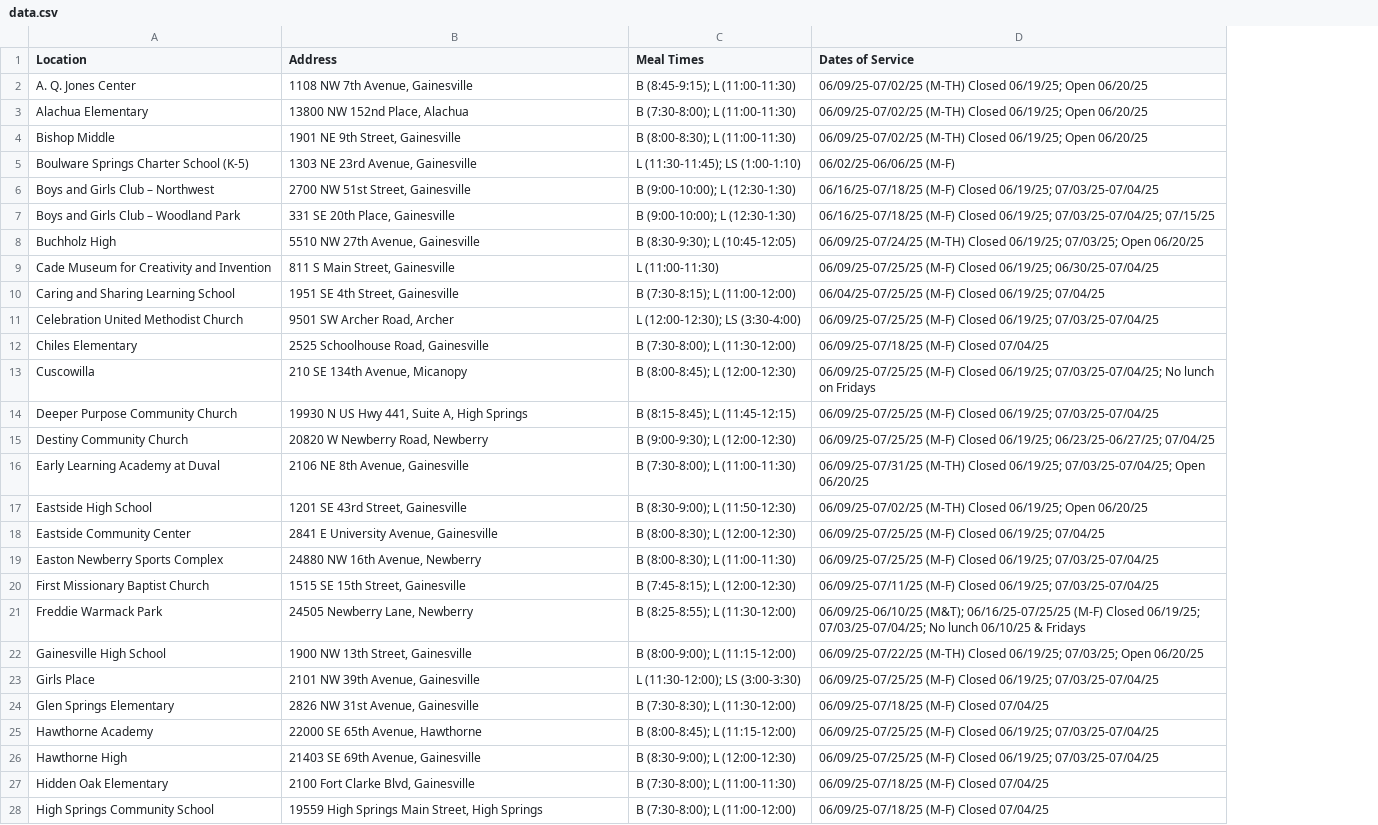
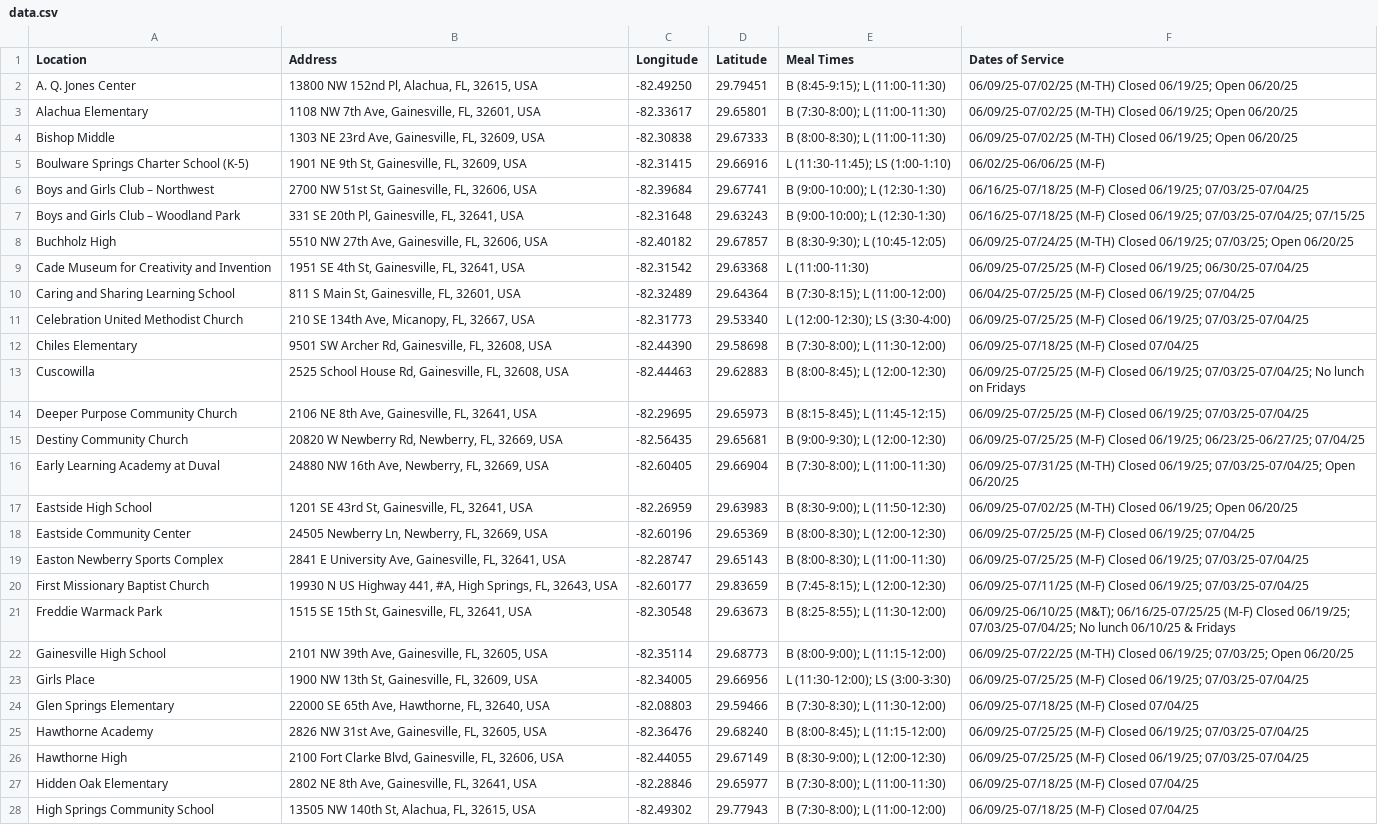
Before and after one commit to sounny/freesummerlunch2025, a CSV file: data.csv, drawn as a sheet; only a part is shown; the diff covers the shown part only; the diff names each change by its address in the sheet, - before the commit and + after, or states it on an @@ line.

Commit message:
Add full addresses and coordinates

```diff
--- a/data.csv
+++ b/data.csv
+column C (Longitude), rows 2-28: -82.49250 | -82.33617 | -82.30838 | -82.31415 | -82.39684 | -82.31648 | -82.40182 | -82.31542 | -82.32489 | -82.31773 | -82.44390 | -82.44463 | -82.29695 | -82.56435 | -82.60405 | -82.26959 | -82.60196 | -82.28747 | -82.60177 | -82.30548 | -82.35114 | -82.34005 | -82.08803 | -82.36476 | -82.44055 | -82.28846 | -82.49302
+column D (Latitude), rows 2-28: 29.79451 | 29.65801 | 29.67333 | 29.66916 | 29.67741 | 29.63243 | 29.67857 | 29.63368 | 29.64364 | 29.53340 | 29.58698 | 29.62883 | 29.65973 | 29.65681 | 29.66904 | 29.63983 | 29.65369 | 29.65143 | 29.83659 | 29.63673 | 29.68773 | 29.66956 | 29.59466 | 29.68240 | 29.67149 | 29.65977 | 29.77943
-B2 (Address): 1108 NW 7th Avenue, Gainesville
+B2 (Address): 13800 NW 152nd Pl, Alachua, FL, 32615, USA
-B3 (Address): 13800 NW 152nd Place, Alachua
+B3 (Address): 1108 NW 7th Ave, Gainesville, FL, 32601, USA
-B4 (Address): 1901 NE 9th Street, Gainesville
+B4 (Address): 1303 NE 23rd Ave, Gainesville, FL, 32609, USA
-B5 (Address): 1303 NE 23rd Avenue, Gainesville
+B5 (Address): 1901 NE 9th St, Gainesville, FL, 32609, USA
-B6 (Address): 2700 NW 51st Street, Gainesville
+B6 (Address): 2700 NW 51st St, Gainesville, FL, 32606, USA
-B7 (Address): 331 SE 20th Place, Gainesville
+B7 (Address): 331 SE 20th Pl, Gainesville, FL, 32641, USA
-B8 (Address): 5510 NW 27th Avenue, Gainesville
+B8 (Address): 5510 NW 27th Ave, Gainesville, FL, 32606, USA
-B9 (Address): 811 S Main Street, Gainesville
+B9 (Address): 1951 SE 4th St, Gainesville, FL, 32641, USA
-B10 (Address): 1951 SE 4th Street, Gainesville
+B10 (Address): 811 S Main St, Gainesville, FL, 32601, USA
-B11 (Address): 9501 SW Archer Road, Archer
+B11 (Address): 210 SE 134th Ave, Micanopy, FL, 32667, USA
-B12 (Address): 2525 Schoolhouse Road, Gainesville
+B12 (Address): 9501 SW Archer Rd, Gainesville, FL, 32608, USA
-B13 (Address): 210 SE 134th Avenue, Micanopy
+B13 (Address): 2525 School House Rd, Gainesville, FL, 32608, USA
-B14 (Address): 19930 N US Hwy 441, Suite A, High Springs
+B14 (Address): 2106 NE 8th Ave, Gainesville, FL, 32641, USA
-B15 (Address): 20820 W Newberry Road, Newberry
+B15 (Address): 20820 W Newberry Rd, Newberry, FL, 32669, USA
-B16 (Address): 2106 NE 8th Avenue, Gainesville
+B16 (Address): 24880 NW 16th Ave, Newberry, FL, 32669, USA
-B17 (Address): 1201 SE 43rd Street, Gainesville
+B17 (Address): 1201 SE 43rd St, Gainesville, FL, 32641, USA
-B18 (Address): 2841 E University Avenue, Gainesville
+B18 (Address): 24505 Newberry Ln, Newberry, FL, 32669, USA
-B19 (Address): 24880 NW 16th Avenue, Newberry
+B19 (Address): 2841 E University Ave, Gainesville, FL, 32641, USA
-B20 (Address): 1515 SE 15th Street, Gainesville
+B20 (Address): 19930 N US Highway 441, #A, High Springs, FL, 32643, USA
-B21 (Address): 24505 Newberry Lane, Newberry
+B21 (Address): 1515 SE 15th St, Gainesville, FL, 32641, USA
-B22 (Address): 1900 NW 13th Street, Gainesville
+B22 (Address): 2101 NW 39th Ave, Gainesville, FL, 32605, USA
-B23 (Address): 2101 NW 39th Avenue, Gainesville
+B23 (Address): 1900 NW 13th St, Gainesville, FL, 32609, USA
-B24 (Address): 2826 NW 31st Avenue, Gainesville
+B24 (Address): 22000 SE 65th Ave, Hawthorne, FL, 32640, USA
-B25 (Address): 22000 SE 65th Avenue, Hawthorne
+B25 (Address): 2826 NW 31st Ave, Gainesville, FL, 32605, USA
-B26 (Address): 21403 SE 69th Avenue, Gainesville
+B26 (Address): 2100 Fort Clarke Blvd, Gainesville, FL, 32606, USA
-B27 (Address): 2100 Fort Clarke Blvd, Gainesville
+B27 (Address): 2802 NE 8th Ave, Gainesville, FL, 32641, USA
-B28 (Address): 19559 High Springs Main Street, High Springs
+B28 (Address): 13505 NW 140th St, Alachua, FL, 32615, USA
```
Also changed, not shown: 49 edited cells elsewhere in this file.
